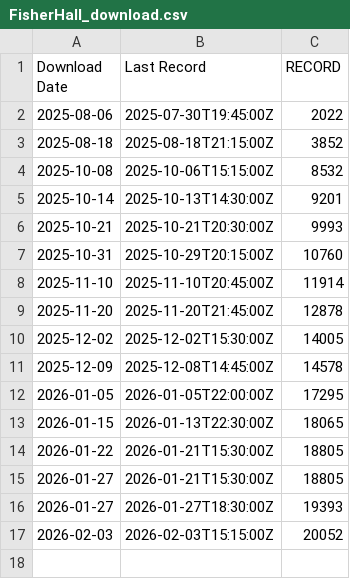
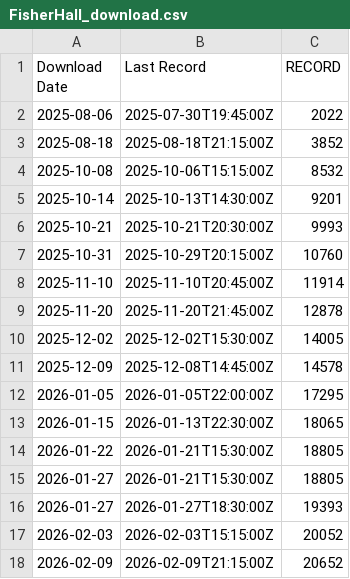
Before and after one commit to hydro-lab/Lab-Data-Collection, a CSV file: FisherHall_download.csv, drawn as a sheet; the diff names each change by its address in the sheet, - before the commit and + after, or states it on an @@ line.

Commit message:
data update

```diff
--- a/FisherHall_download.csv
+++ b/FisherHall_download.csv
+row 18: 2026-02-09 | 2026-02-09T21:15:00Z | 20652
```
Also changed, not shown: 6 other files.
